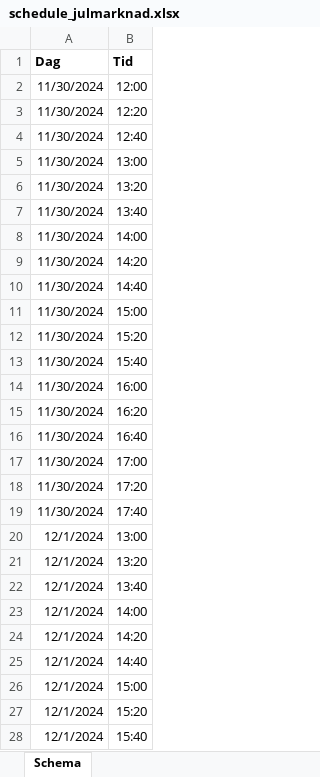
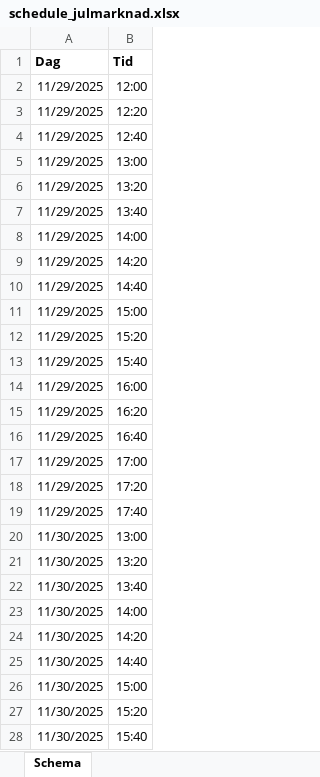
Before and after one commit to jonas-pettersson/WebShopReport, an Excel workbook: templates/schedule_julmarknad.xlsx, sheet Schema, drawn as a sheet; only a part is shown; values as stored, in another font and other column widths than the file's, no borders; the diff covers the shown part only; the diff names each change by its address in the sheet, - before the commit and + after, or states it on an @@ line.

```diff
--- a/templates/schedule_julmarknad.xlsx (sheet Schema)
+++ b/templates/schedule_julmarknad.xlsx (sheet Schema)
-A2:A19 (Dag): 11/30/2024
+A2:A19 (Dag): 11/29/2025
-A20:A28 (Dag): 12/1/2024
+A20:A28 (Dag): 11/30/2025
```
Also changed, not shown: 16 edited cells elsewhere in this sheet, 2 other files.
